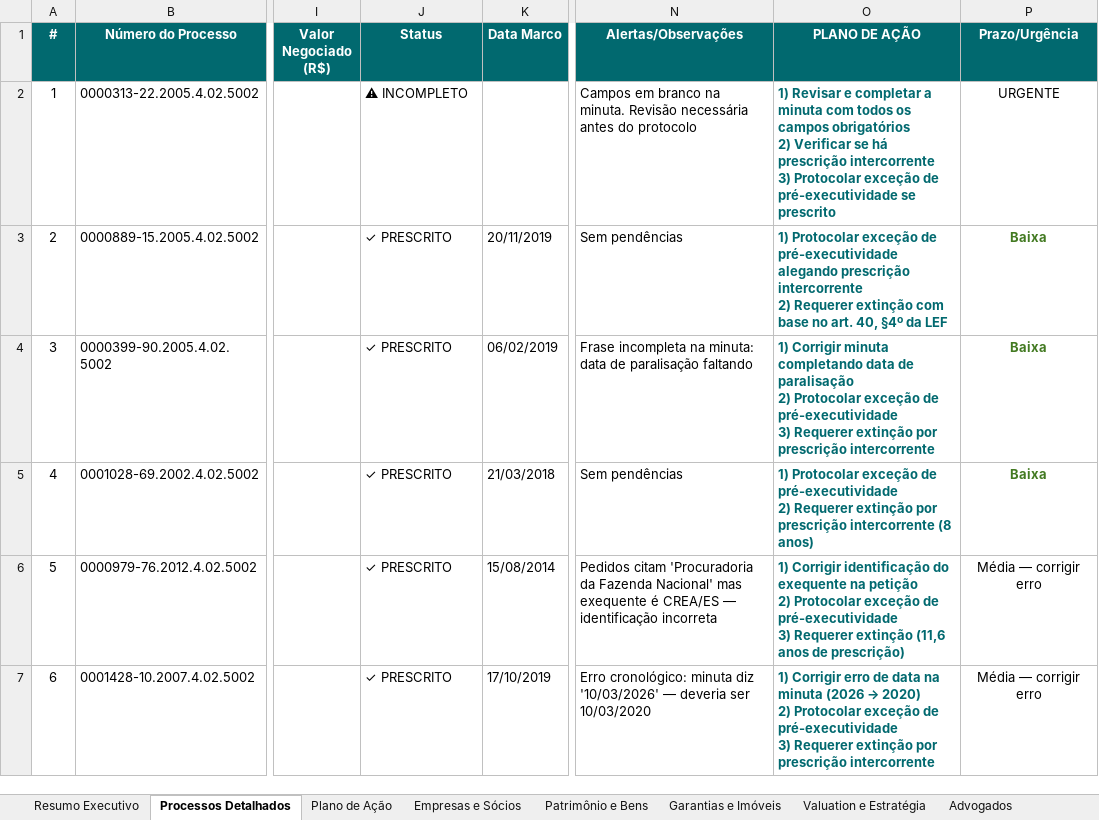
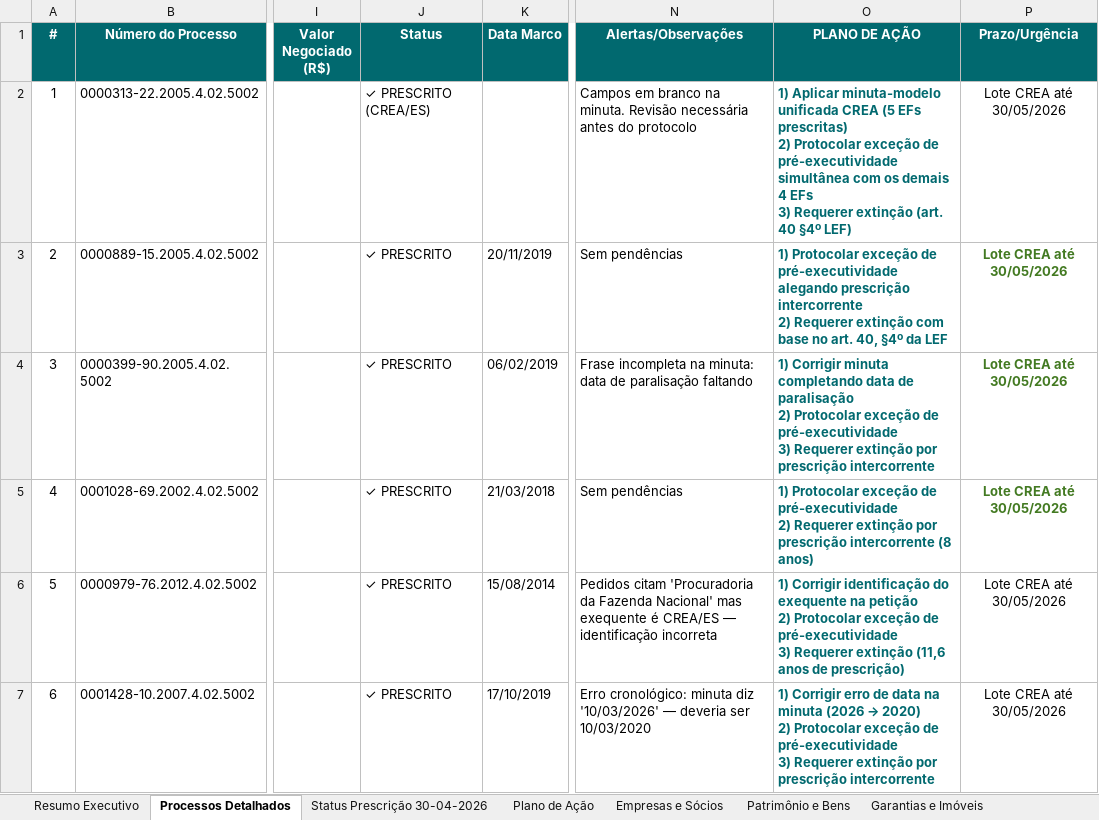
Before and after one commit to fbclimoges-svg/feiertag-painel, an Excel workbook: Grupo_Feiertag_Processos_Completo.xlsx, sheet Processos Detalhados, drawn as a sheet; only a part is shown, gaps mark what is left out; values as stored, in another font and other column widths than the file's, no borders; ↵ is a line break in a cell; the diff covers the shown part only; the diff names each change by its address in the sheet, - before the commit and + after, or states it on an @@ line.

Commit message:
Atualização 30/04/2026 — Prescrição trabalhista 0000152 + sync Google Sheets
- Banner de atualização 30/04/2026 com 3 alertas (1 prescrita, PGFN 29 dias, CREA lote)
- KPI 'Prescrição Imediata' atualizado: 5 → 6 (inclui Trabalhista 0000152)
- Badge 'Atualizado 30/04/2026' na seção de Análise Estratégica
- XLSX: nova aba 'Status Prescrição 30-04-2026' (KPIs + roadmap 60 dias)
- XLSX: atualização de status nas linhas CREA, PGFN, Louzada, 0000152, Execução Concentrada e Antenor Areas Jr
- Plano de Ação atualizado (Lote CREA + 0000152)
- Google Sheets vinculado: 11 abas populadas (~580 linhas)

Fontes: Quaresma Sena 27/01/2026 + Nota Estratégica BNH 24/04/2026 + Diligência 28/04/2026

```diff
--- a/Grupo_Feiertag_Processos_Completo.xlsx (sheet Processos Detalhados)
+++ b/Grupo_Feiertag_Processos_Completo.xlsx (sheet Processos Detalhados)
+sheet tab: Status Prescrição 30-04-2026
-J2 (Status): ⚠ INCOMPLETO
+J2 (Status): ✓ PRESCRITO (CREA/ES)
-O2 (PLANO DE AÇÃO): 1) Revisar e completar a minuta com todos os campos obrigatórios ↵ 2) Verificar se há prescrição intercorrente ↵ 3) Protocolar exceção de pré-executividade se prescrito
+O2 (PLANO DE AÇÃO): 1) Aplicar minuta-modelo unificada CREA (5 EFs prescritas) ↵ 2) Protocolar exceção de pré-executividade simultânea com os demais 4 EFs ↵ 3) Requerer extinção (art. 40 §4º LEF)
-P2 (Prazo/Urgência): URGENTE
+P2 (Prazo/Urgência): Lote CREA até 30/05/2026
-P3:P5 (Prazo/Urgência): Baixa
+P3:P5 (Prazo/Urgência): Lote CREA até 30/05/2026
-P6:P7 (Prazo/Urgência): Média — corrigir erro
+P6:P7 (Prazo/Urgência): Lote CREA até 30/05/2026
```
Also changed, not shown: 21 edited cells elsewhere in this sheet, sheet Plano de Ação, sheet Resumo Executivo, 1 other file.
